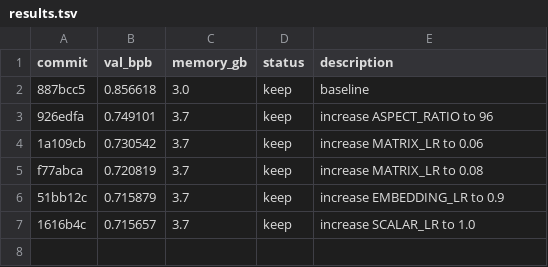
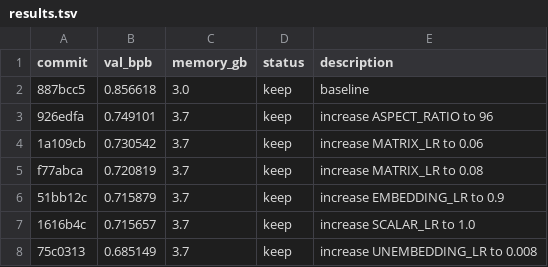
Before and after one commit to dustinwloring1988/autoresearch-win-rtx, a TSV file: results.tsv, drawn as a sheet.

Commit message:
experiment: increase UNEMBEDDING_LR to 0.008 - val_bpb improved from 0.716 to 0.685

```diff
--- a/results.tsv
+++ b/results.tsv
@@ -7 +7,2 @@ f77abca	0.720819	3.7	keep	increase MATRIX_LR to 0.08
 1616b4c	0.715657	3.7	keep	increase SCALAR_LR to 1.0
+75c0313	0.685149	3.7	keep	increase UNEMBEDDING_LR to 0.008
```
Also changed, not shown: 3 other files.
